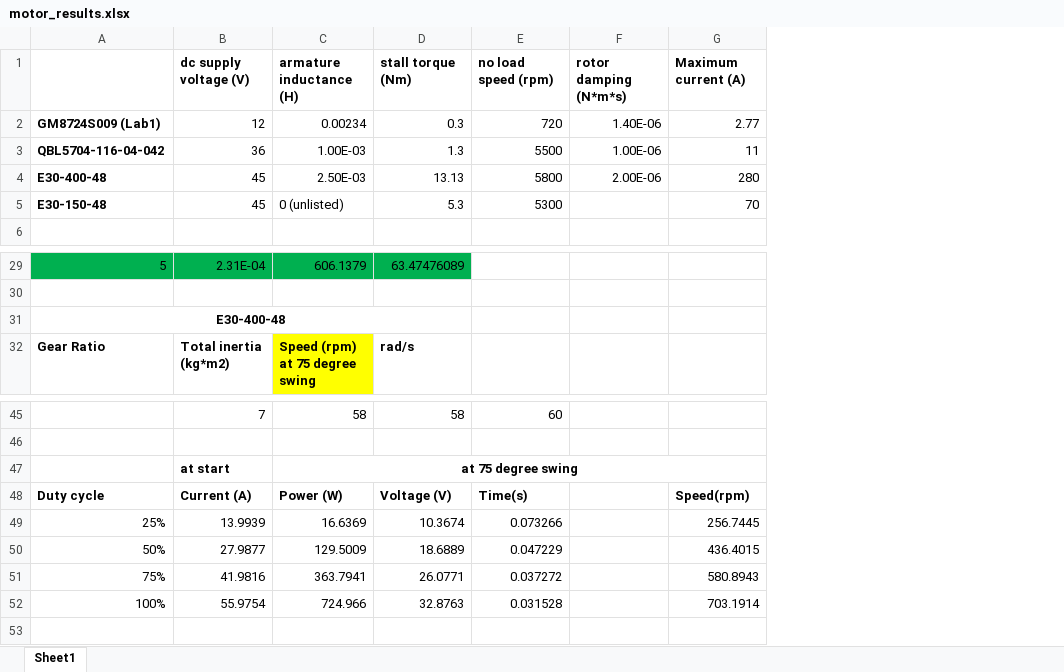
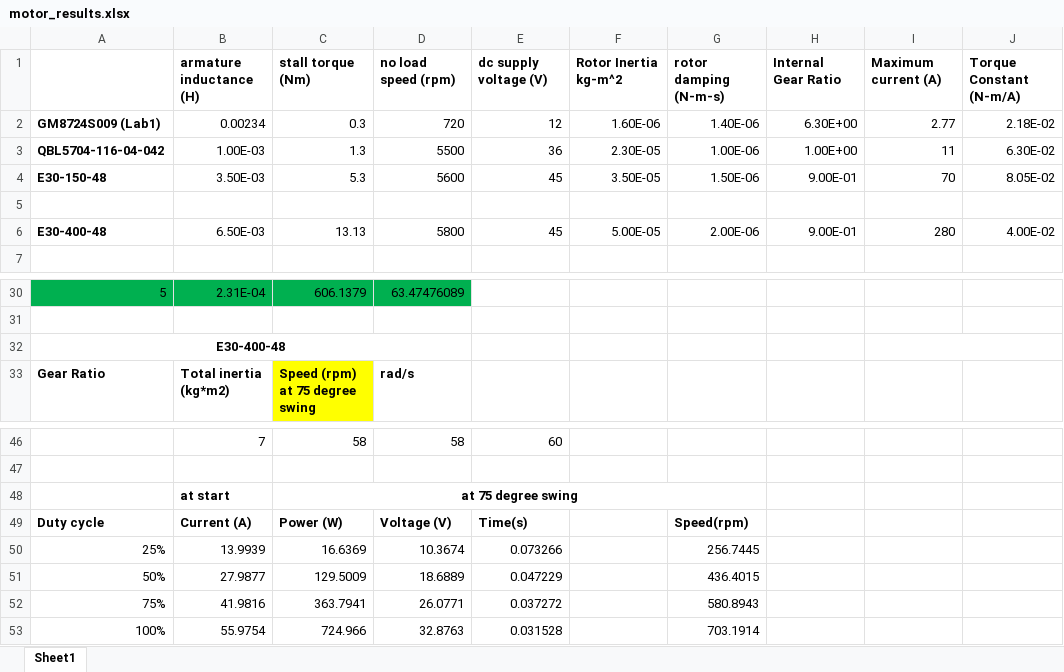
Before and after one commit to ronca98/mse312_project, an Excel workbook: motor_results.xlsx, sheet Sheet1, drawn as a sheet; only a part is shown, gaps mark what is left out; values as stored, in another font and other column widths than the file's, no borders; removed rows and columns are numbered as before the commit, all else as after; the diff names each change by its address in the sheet, - before the commit and + after, or states it on an @@ line.

Commit message:
updated excel table for motor specs

```diff
--- a/motor_results.xlsx (sheet Sheet1)
+++ b/motor_results.xlsx (sheet Sheet1)
+column F, empty
+column H, empty
+column J, empty
-row 1:  | dc supply voltage (V) | armature inductance (H) | stall torque (Nm) | no load speed (rpm) | rotor damping (N*m*s) | Maximum current (A)
-row 2: GM8724S009 (Lab1) | 12 | 0.00234 | 0.3 | 720 | 1.40E-06 | 2.77
-row 3: QBL5704-116-04-042 | 36 | 1.00E-03 | 1.3 | 5500 | 1.00E-06 | 11
-row 4: E30-400-48 | 45 | 2.50E-03 | 13.13 | 5800 | 2.00E-06 | 280
+row 1:  | armature inductance (H) | stall torque (Nm) | no load speed (rpm) | dc supply voltage (V) | Rotor Inertia kg-m^2 | rotor damping (N-m-s) | Internal Gear Ratio | Maximum current (A) | Torque Constant (N-m/A)
+row 2: GM8724S009 (Lab1) | 0.00234 | 0.3 | 720 | 12 | 1.60E-06 | 1.40E-06 | 6.30E+00 | 2.77 | 2.18E-02
+row 3: QBL5704-116-04-042 | 1.00E-03 | 1.3 | 5500 | 36 | 2.30E-05 | 1.00E-06 | 1.00E+00 | 11 | 6.30E-02
+row 4: E30-150-48 | 3.50E-03 | 5.3 | 5600 | 45 | 3.50E-05 | 1.50E-06 | 9.00E-01 | 70 | 8.05E-02
-row 5: E30-150-48 | 45 | 0 (unlisted) | 5.3 | 5300 |  | 70
+row 5: (empty)
+row 6: E30-400-48 | 6.50E-03 | 13.13 | 5800 | 45 | 5.00E-05 | 2.00E-06 | 9.00E-01 | 280 | 4.00E-02
+I32:J32 merged
-C47:G47 merged
+C48:G48 merged
-G49: (empty)
+G49: Speed(rpm)
-I49: Speed(rpm)
+I49: (empty)
-G50: (empty)
+G50: 256.7445
-I50: 256.7445
+I50: (empty)
-G51: (empty)
+G51: 436.4015
-I51: 436.4015
+I51: (empty)
-G52: (empty)
+G52: 580.8943
-I52: 580.8943
+I52: (empty)
-G53: (empty)
+G53: 703.1914
-I53: 703.1914
+I53: (empty)
```
Also changed, not shown: formulas that keep their value.
